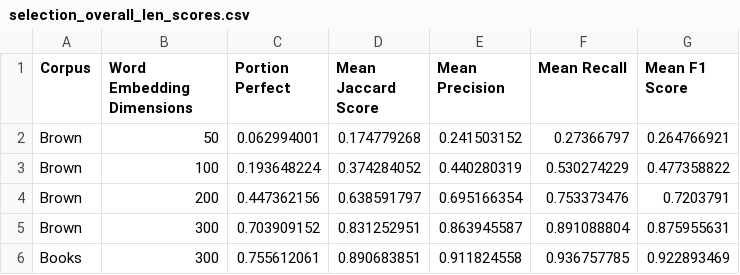
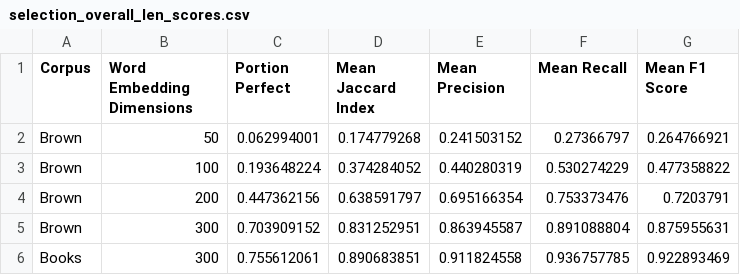
Before and after one commit to oxinabox/phd, a CSV file: documents_prepared/Journal Papers/SumResynthesis/data/selection_overall_len_scores.csv, drawn as a sheet.

```diff
--- a/documents_prepared/Journal Papers/SumResynthesis/data/selection_overall_len_scores.csv
+++ b/documents_prepared/Journal Papers/SumResynthesis/data/selection_overall_len_scores.csv
@@ -1,2 +1,2 @@
-Corpus,Word Embedding Dimensions,Portion Perfect,Mean Jaccard Score,Mean Precision,Mean Recall,Mean F1 Score
+Corpus,Word Embedding Dimensions,Portion Perfect,Mean Jaccard Index,Mean Precision,Mean Recall,Mean F1 Score
 Brown,50,0.062994001,0.174779268,0.241503152,0.27366797,0.264766921
```
Also changed, not shown: 4 other files.
